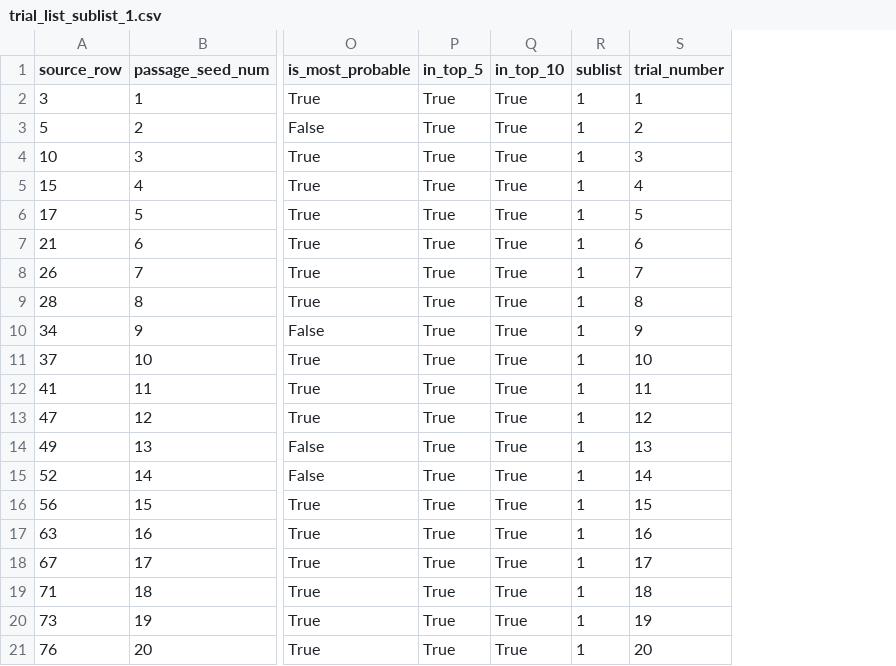
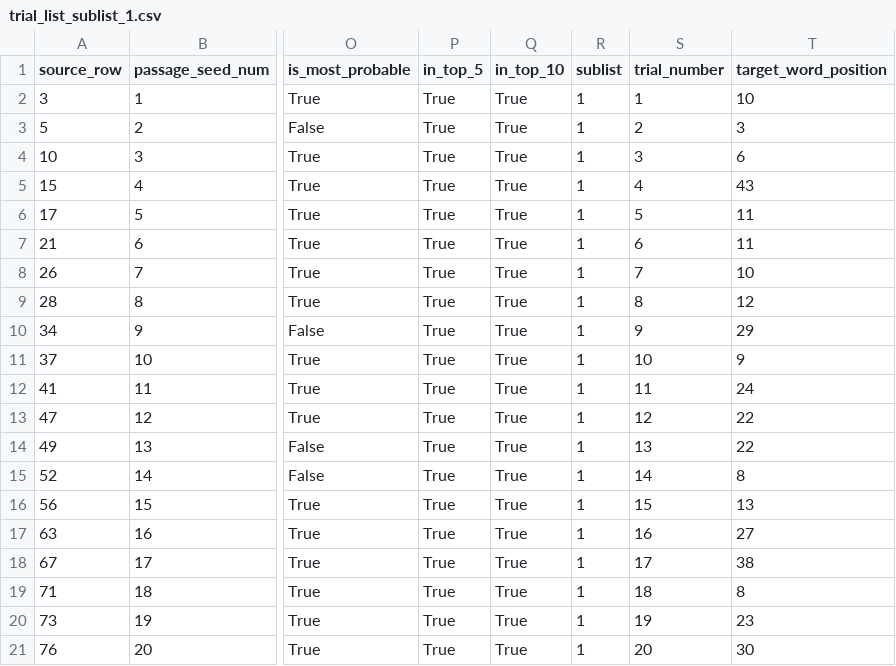
Before and after one commit to kira-breeden/BubbleSem, a CSV file: trial_list_sublist_1.csv, drawn as a sheet; only a part is shown, gaps mark what is left out; the diff names each change by its address in the sheet, - before the commit and + after, or states it on an @@ line.

```diff
--- a/trial_list_sublist_1.csv
+++ b/trial_list_sublist_1.csv
+column T (target_word_position), rows 2-21: 10 | 3 | 6 | 43 | 11 | 11 | 10 | 12 | 29 | 9 | 24 | 22 | 22 | 8 | 13 | 27 | 38 | 8 | 23 | 30
```
Also changed, not shown: final_pilot_stimuli.csv, trial_list_sublist_2.csv, 5 other files.
